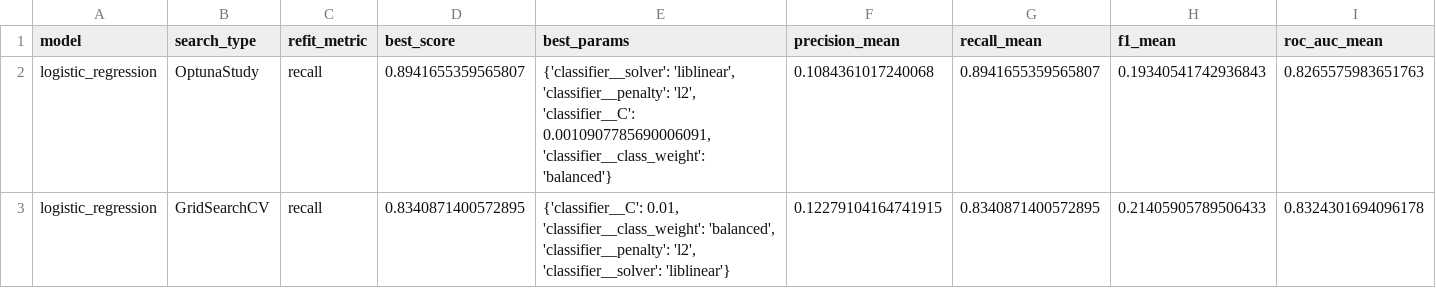
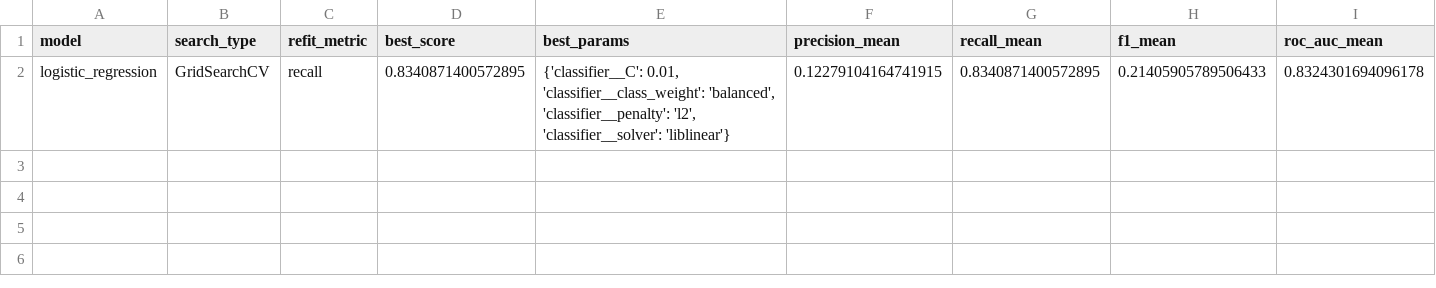
Before and after one commit to MauricioTapia84/EDA-ACV, a CSV file: models/tuning_comparison.csv, drawn as a sheet.

```diff
--- a/models/tuning_comparison.csv
+++ b/models/tuning_comparison.csv
@@ -1,3 +1,2 @@
 model,search_type,refit_metric,best_score,best_params,precision_mean,recall_mean,f1_mean,roc_auc_mean
-logistic_regression,OptunaStudy,recall,0.8941655359565807,"{'classifier__solver': 'liblinear', 'classifier__penalty': 'l2', 'classifier__C': 0.0010907785690006091, 'classifier__class_weight': 'balanced'}",0.1084361017240068,0.8941655359565807,0.19340541742936843,0.8265575983651763
 logistic_regression,GridSearchCV,recall,0.8340871400572895,"{'classifier__C': 0.01, 'classifier__class_weight': 'balanced', 'classifier__penalty': 'l2', 'classifier__solver': 'liblinear'}",0.12279104164741915,0.8340871400572895,0.21405905789506433,0.8324301694096178
```
Also changed, not shown: 21 other files.
